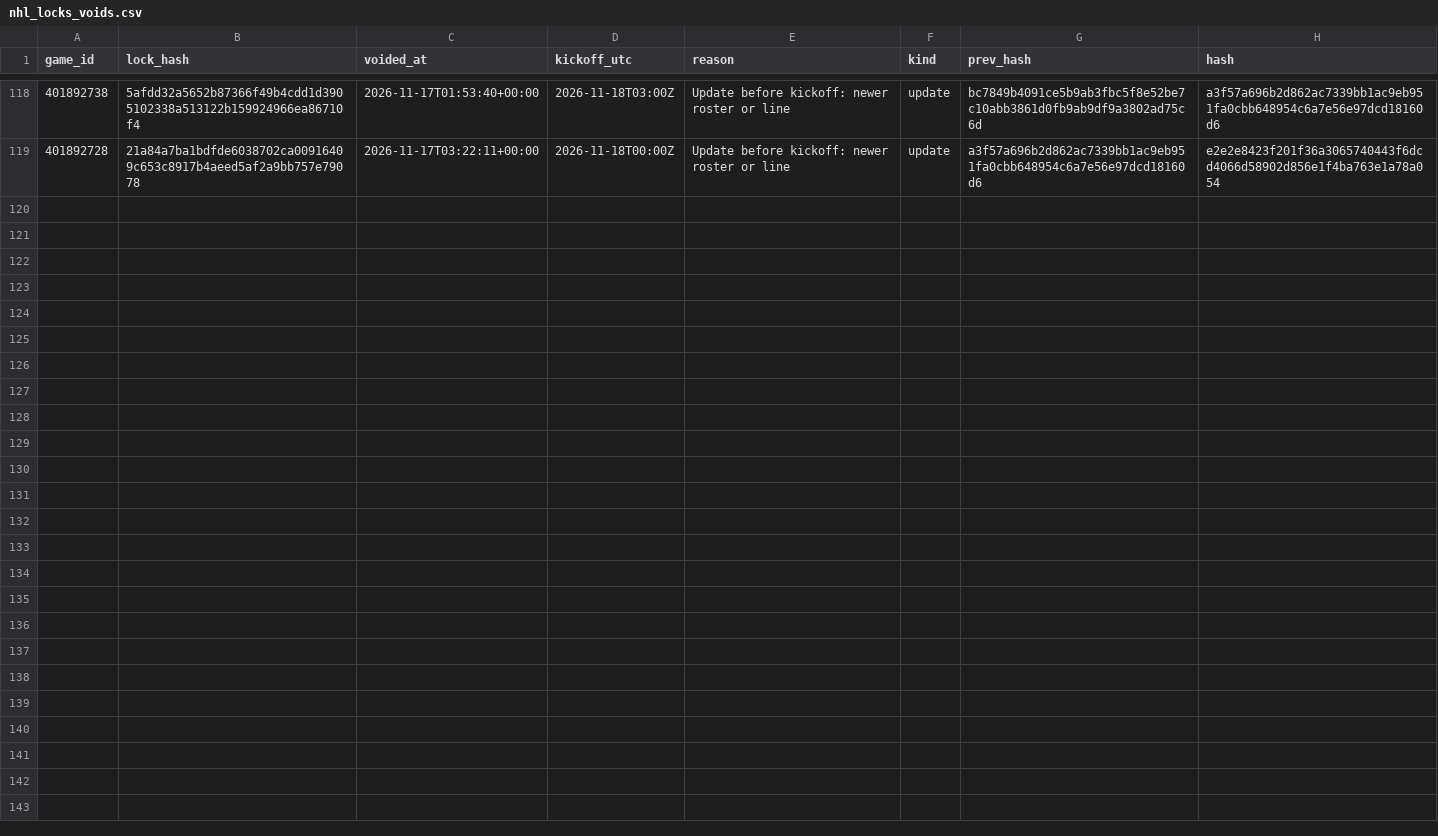
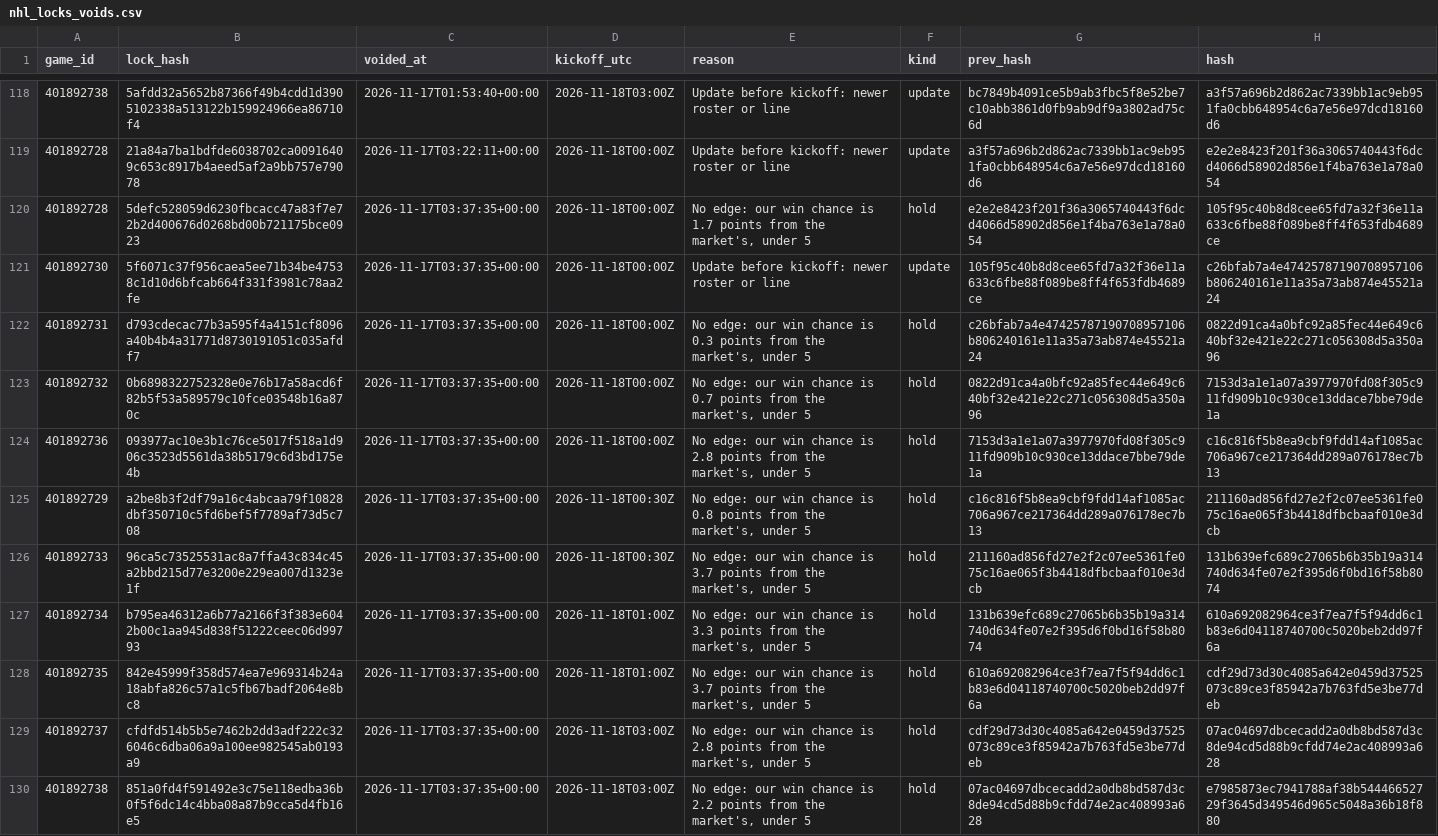
Before and after one commit to Seed808/theesness-data, a CSV file: model/ledger/nhl_locks_voids.csv, drawn as a sheet; only a part is shown, gaps mark what is left out.

```diff
--- a/model/ledger/nhl_locks_voids.csv
+++ b/model/ledger/nhl_locks_voids.csv
@@ -119 +119,12 @@ game_id,lock_hash,voided_at,kickoff_utc,reason,kind,prev_hash,hash
 401892728,21a84a7ba1bdfde6038702ca00916409c653c8917b4aeed5af2a9bb757e79078,2026-11-17T03:22:11+00:00,2026-11-18T00:00Z,Update before kickoff: newer roster or line,update,a3f57a696b2d862ac7339bb1ac9eb951fa0cbb648954c6a7e56e97dcd18160d6,e2e2e8423f201f36a3065740443f6dcd4066d58902d856e1f4ba763e1a78a054
+401892728,5defc528059d6230fbcacc47a83f7e72b2d400676d0268bd00b721175bce0923,2026-11-17T03:37:35+00:00,2026-11-18T00:00Z,"No edge: our win chance is 1.7 points from the market's, under 5",hold,e2e2e8423f201f36a3065740443f6dcd4066d58902d856e1f4ba763e1a78a054,105f95c40b8d8cee65fd7a32f36e11a633c6fbe88f089be8ff4f653fdb4689ce
+401892730,5f6071c37f956caea5ee71b34be47538c1d10d6bfcab664f331f3981c78aa2fe,2026-11-17T03:37:35+00:00,2026-11-18T00:00Z,Update before kickoff: newer roster or line,update,105f95c40b8d8cee65fd7a32f36e11a633c6fbe88f089be8ff4f653fdb4689ce,c26bfab7a4e47425787190708957106b806240161e11a35a73ab874e45521a24
+401892731,d793cdecac77b3a595f4a4151cf8096a40b4b4a31771d8730191051c035afdf7,2026-11-17T03:37:35+00:00,2026-11-18T00:00Z,"No edge: our win chance is 0.3 points from the market's, under 5",hold,c26bfab7a4e47425787190708957106b806240161e11a35a73ab874e45521a24,0822d91ca4a0bfc92a85fec44e649c640bf32e421e22c271c056308d5a350a96
+401892732,0b6898322752328e0e76b17a58acd6f82b5f53a589579c10fce03548b16a870c,2026-11-17T03:37:35+00:00,2026-11-18T00:00Z,"No edge: our win chance is 0.7 points from the market's, under 5",hold,0822d91ca4a0bfc92a85fec44e649c640bf32e421e22c271c056308d5a350a96,7153d3a1e1a07a3977970fd08f305c911fd909b10c930ce13ddace7bbe79de1a
+401892736,093977ac10e3b1c76ce5017f518a1d906c3523d5561da38b5179c6d3bd175e4b,2026-11-17T03:37:35+00:00,2026-11-18T00:00Z,"No edge: our win chance is 2.8 points from the market's, under 5",hold,7153d3a1e1a07a3977970fd08f305c911fd909b10c930ce13ddace7bbe79de1a,c16c816f5b8ea9cbf9fdd14af1085ac706a967ce217364dd289a076178ec7b13
+401892729,a2be8b3f2df79a16c4abcaa79f10828dbf350710c5fd6bef5f7789af73d5c708,2026-11-17T03:37:35+00:00,2026-11-18T00:30Z,"No edge: our win chance is 0.8 points from the market's, under 5",hold,c16c816f5b8ea9cbf9fdd14af1085ac706a967ce217364dd289a076178ec7b13,211160ad856fd27e2f2c07ee5361fe075c16ae065f3b4418dfbcbaaf010e3dcb
+401892733,96ca5c73525531ac8a7ffa43c834c45a2bbd215d77e3200e229ea007d1323e1f,2026-11-17T03:37:35+00:00,2026-11-18T00:30Z,"No edge: our win chance is 3.7 points from the market's, under 5",hold,211160ad856fd27e2f2c07ee5361fe075c16ae065f3b4418dfbcbaaf010e3dcb,131b639efc689c27065b6b35b19a314740d634fe07e2f395d6f0bd16f58b8074
+401892734,b795ea46312a6b77a2166f3f383e6042b00c1aa945d838f51222ceec06d99793,2026-11-17T03:37:35+00:00,2026-11-18T01:00Z,"No edge: our win chance is 3.3 points from the market's, under 5",hold,131b639efc689c27065b6b35b19a314740d634fe07e2f395d6f0bd16f58b8074,610a692082964ce3f7ea7f5f94dd6c1b83e6d04118740700c5020beb2dd97f6a
+401892735,842e45999f358d574ea7e969314b24a18abfa826c57a1c5fb67badf2064e8bc8,2026-11-17T03:37:35+00:00,2026-11-18T01:00Z,"No edge: our win chance is 3.7 points from the market's, under 5",hold,610a692082964ce3f7ea7f5f94dd6c1b83e6d04118740700c5020beb2dd97f6a,cdf29d73d30c4085a642e0459d37525073c89ce3f85942a7b763fd5e3be77deb
+401892737,cfdfd514b5b5e7462b2dd3adf222c326046c6dba06a9a100ee982545ab0193a9,2026-11-17T03:37:35+00:00,2026-11-18T03:00Z,"No edge: our win chance is 2.8 points from the market's, under 5",hold,cdf29d73d30c4085a642e0459d37525073c89ce3f85942a7b763fd5e3be77deb,07ac04697dbcecadd2a0db8bd587d3c8de94cd5d88b9cfdd74e2ac408993a628
+401892738,851a0fd4f591492e3c75e118edba36b0f5f6dc14c4bba08a87b9cca5d4fb16e5,2026-11-17T03:37:35+00:00,2026-11-18T03:00Z,"No edge: our win chance is 2.2 points from the market's, under 5",hold,07ac04697dbcecadd2a0db8bd587d3c8de94cd5d88b9cfdd74e2ac408993a628,e7985873ec7941788af38b54446652729f3645d349546d965c5048a36b18f880
```
Also changed, not shown: model/ledger/cbb_locks.csv, model/ledger/cbb_locks_voids.csv, 45 other files.
